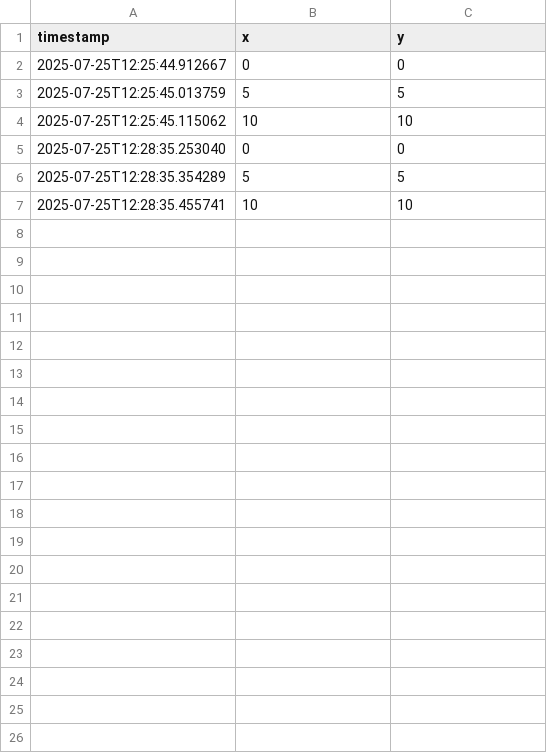
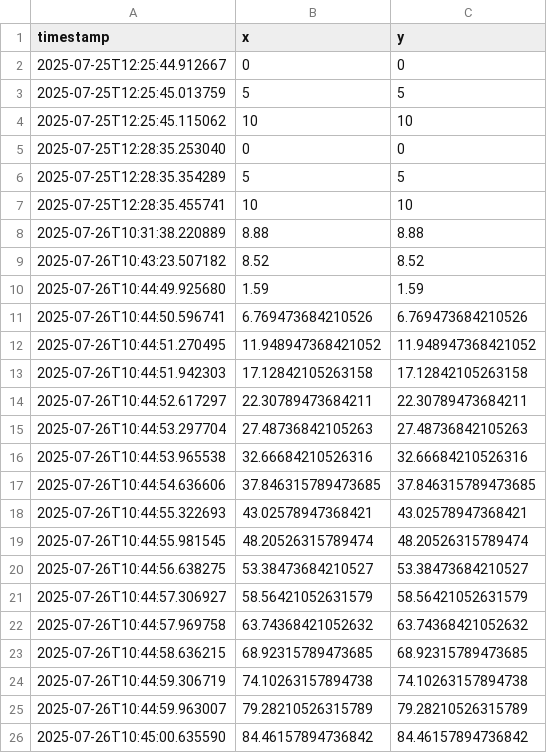
Before and after one commit to GKoutilya/smart-cam-navigator, a CSV file: logs/run.csv, drawn as a sheet; only a part is shown; the diff covers the shown part only; the diff names each change by its address in the sheet, - before the commit and + after, or states it on an @@ line.

```diff
--- a/logs/run.csv
+++ b/logs/run.csv
+row 8: 2025-07-26T10:31:38.220889 | 8.88 | 8.88
+row 9: 2025-07-26T10:43:23.507182 | 8.52 | 8.52
+row 10: 2025-07-26T10:44:49.925680 | 1.59 | 1.59
+row 11: 2025-07-26T10:44:50.596741 | 6.769473684210526 | 6.769473684210526
+row 12: 2025-07-26T10:44:51.270495 | 11.948947368421052 | 11.948947368421052
+row 13: 2025-07-26T10:44:51.942303 | 17.12842105263158 | 17.12842105263158
+row 14: 2025-07-26T10:44:52.617297 | 22.30789473684211 | 22.30789473684211
+row 15: 2025-07-26T10:44:53.297704 | 27.48736842105263 | 27.48736842105263
+row 16: 2025-07-26T10:44:53.965538 | 32.66684210526316 | 32.66684210526316
+row 17: 2025-07-26T10:44:54.636606 | 37.846315789473685 | 37.846315789473685
+row 18: 2025-07-26T10:44:55.322693 | 43.02578947368421 | 43.02578947368421
+row 19: 2025-07-26T10:44:55.981545 | 48.20526315789474 | 48.20526315789474
+row 20: 2025-07-26T10:44:56.638275 | 53.38473684210527 | 53.38473684210527
+row 21: 2025-07-26T10:44:57.306927 | 58.56421052631579 | 58.56421052631579
+row 22: 2025-07-26T10:44:57.969758 | 63.74368421052632 | 63.74368421052632
+row 23: 2025-07-26T10:44:58.636215 | 68.92315789473685 | 68.92315789473685
+row 24: 2025-07-26T10:44:59.306719 | 74.10263157894738 | 74.10263157894738
+row 25: 2025-07-26T10:44:59.963007 | 79.28210526315789 | 79.28210526315789
+row 26: 2025-07-26T10:45:00.635590 | 84.46157894736842 | 84.46157894736842
```
Also changed, not shown: 30 added rows elsewhere in this file, 7 other files.
